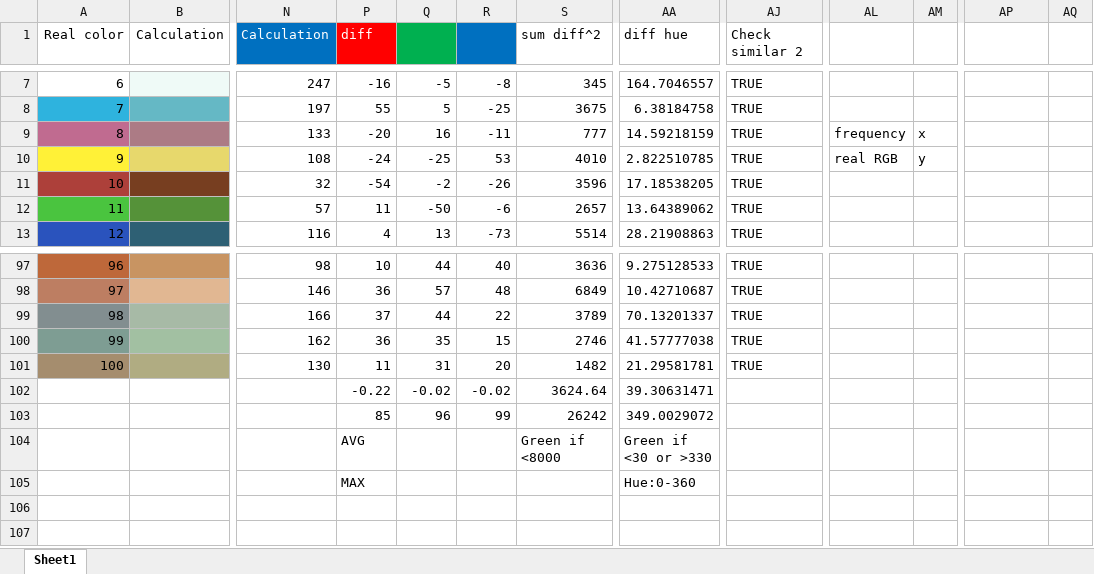
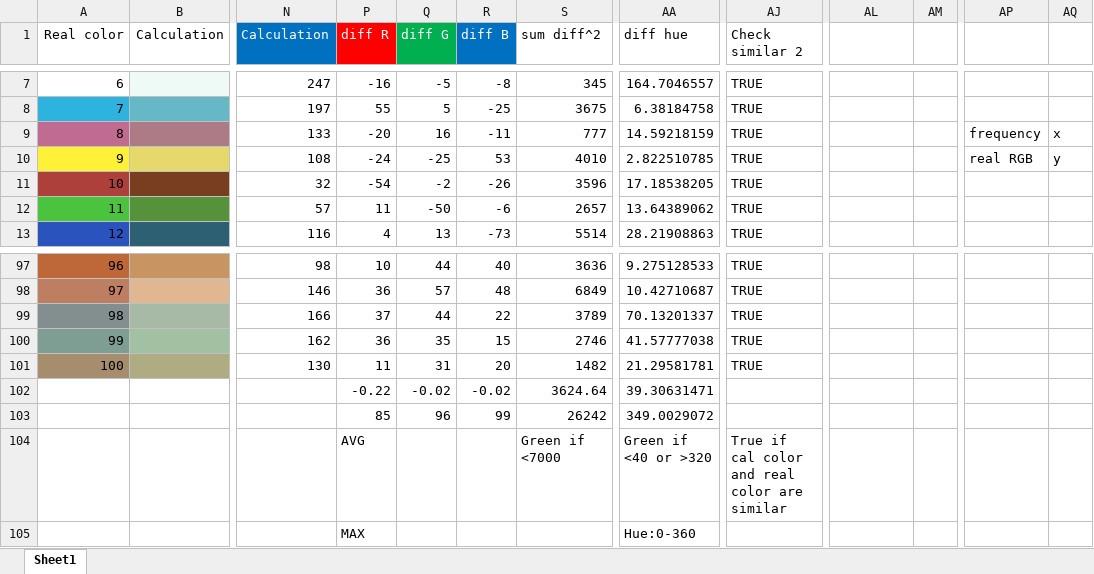
Before and after one commit to NonRoute/2110366_EMBEDDED_SYS_LAB_I_Project, an Excel workbook: sensor_calibrate.xlsm, sheet Sheet1, drawn as a sheet; only a part is shown, gaps mark what is left out; values as stored, in another font and other column widths than the file's, no borders; charts and pictures and conditional formats not drawn; the diff names each change by its address in the sheet, - before the commit and + after, or states it on an @@ line.

Commit message:
Update sensor_calibrate.xlsm

```diff
--- a/sensor_calibrate.xlsm (sheet Sheet1)
+++ b/sensor_calibrate.xlsm (sheet Sheet1)
-P1: diff
+P1: diff R
-Q1: (empty)
+Q1: diff G
-R1: (empty)
+R1: diff B
-AL9: frequency
+AL9: (empty)
-AM9: x
+AM9: (empty)
-AP9: (empty)
+AP9: frequency
-AQ9: (empty)
+AQ9: x
-AL10: real RGB
+AL10: (empty)
-AM10: y
+AM10: (empty)
-AP10: (empty)
+AP10: real RGB
-AQ10: (empty)
+AQ10: y
-S104 (sum diff^2): Green if <8000
+S104 (sum diff^2): Green if <7000
-AA104 (diff hue): Green if <30 or >330
+AA104 (diff hue): Green if <40 or >320
-AJ104 (Check similar 2): (empty)
+AJ104 (Check similar 2): True if cal color and real color are similar
```
